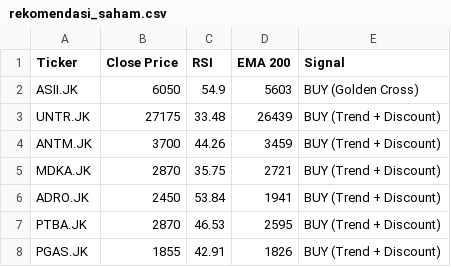
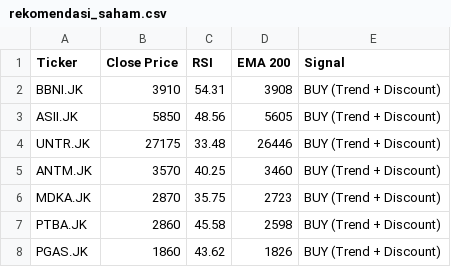
Before and after one commit to dnielasher/idx-automated-screener, a CSV file: rekomendasi_saham.csv, drawn as a sheet.

```diff
--- a/rekomendasi_saham.csv
+++ b/rekomendasi_saham.csv
@@ -1,8 +1,8 @@
 Ticker,Close Price,RSI,EMA 200,Signal
-ASII.JK,6050,54.9,5603,BUY (Golden Cross)
-UNTR.JK,27175,33.48,26439,BUY (Trend + Discount)
-ANTM.JK,3700,44.26,3459,BUY (Trend + Discount)
-MDKA.JK,2870,35.75,2721,BUY (Trend + Discount)
-ADRO.JK,2450,53.84,1941,BUY (Trend + Discount)
-PTBA.JK,2870,46.53,2595,BUY (Trend + Discount)
-PGAS.JK,1855,42.91,1826,BUY (Trend + Discount)
+BBNI.JK,3910,54.31,3908,BUY (Trend + Discount)
+ASII.JK,5850,48.56,5605,BUY (Trend + Discount)
+UNTR.JK,27175,33.48,26446,BUY (Trend + Discount)
+ANTM.JK,3570,40.25,3460,BUY (Trend + Discount)
+MDKA.JK,2870,35.75,2723,BUY (Trend + Discount)
+PTBA.JK,2860,45.58,2598,BUY (Trend + Discount)
+PGAS.JK,1860,43.62,1826,BUY (Trend + Discount)
```
